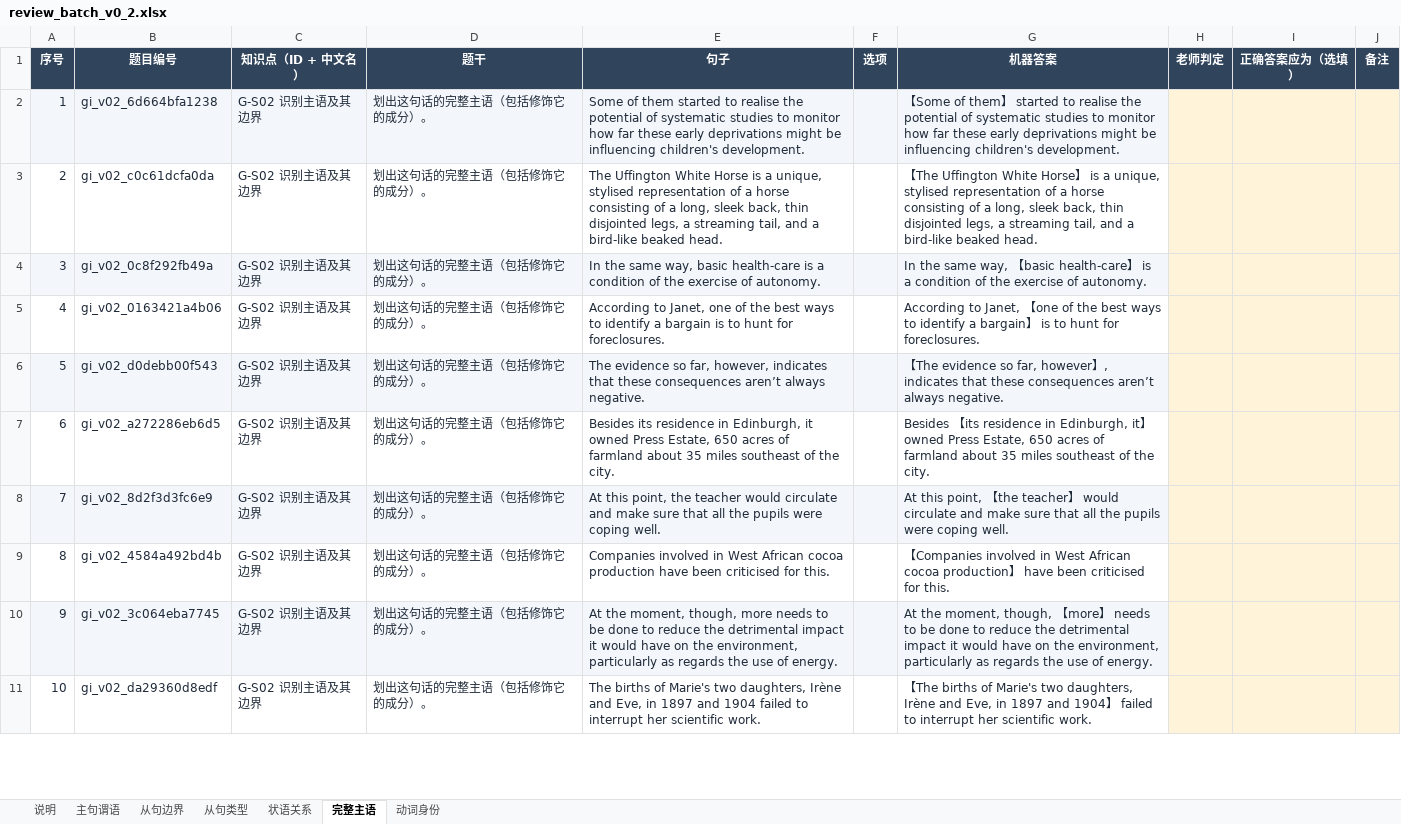
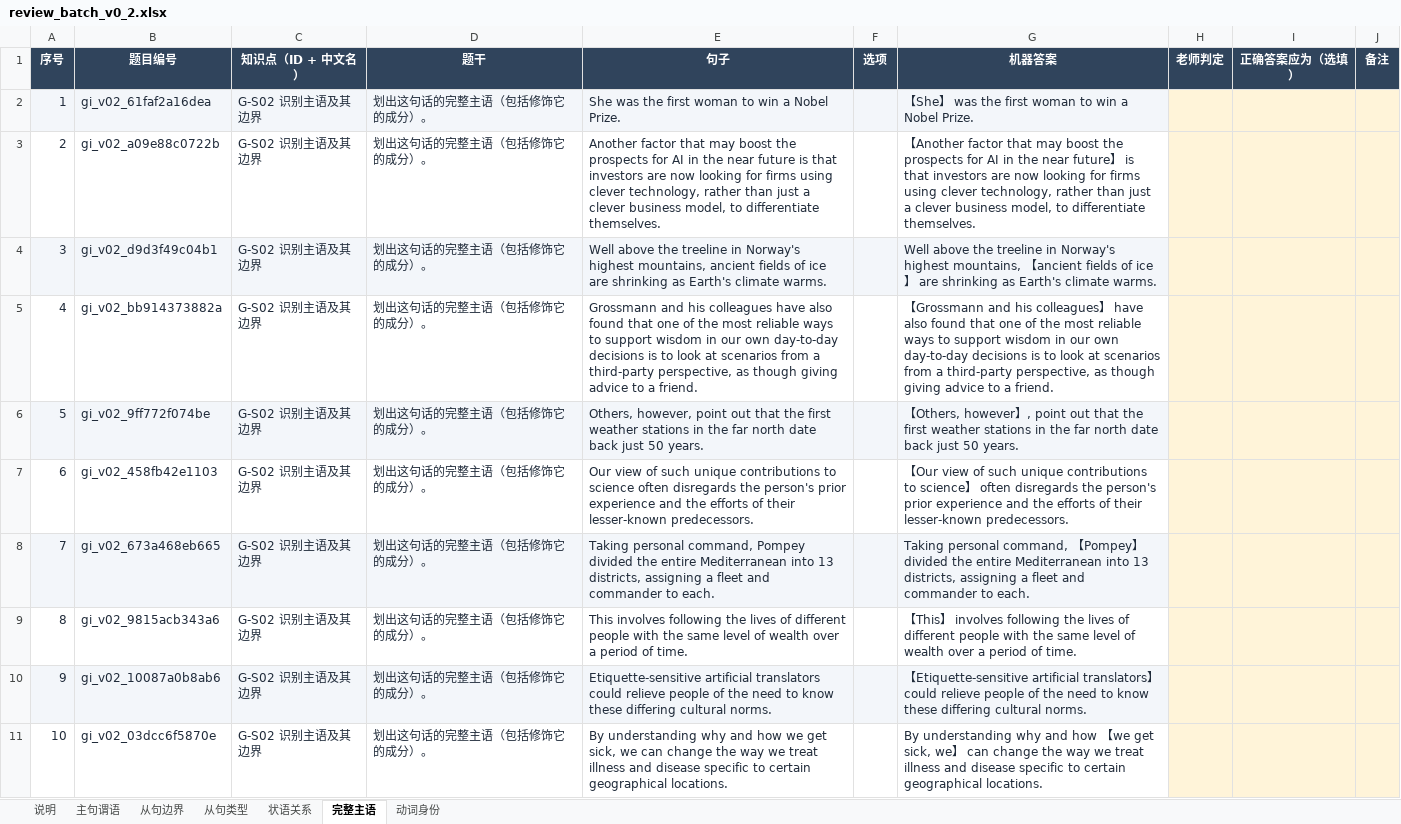
Before and after one commit to KB77GG/studytracker, an Excel workbook: data/grammar_items/review_batch_v0_2.xlsx, sheet 完整主语, drawn as a sheet; only a part is shown; values as stored, in another font and other column widths than the file's, no borders; the diff covers the shown part only; the diff names each change by its address in the sheet, - before the commit and + after, or states it on an @@ line.

```diff
--- a/data/grammar_items/review_batch_v0_2.xlsx (sheet 完整主语)
+++ b/data/grammar_items/review_batch_v0_2.xlsx (sheet 完整主语)
-B2 (题目编号): gi_v02_6d664bfa1238
+B2 (题目编号): gi_v02_61faf2a16dea
-E2 (句子): Some of them started to realise the potential of systematic studies to monitor how far these early deprivations might be influencing children's development.
+E2 (句子): She was the first woman to win a Nobel Prize.
-G2 (机器答案): 【Some of them】 started to realise the potential of systematic studies to monitor how far these early deprivations might be influencing children's development.
+G2 (机器答案): 【She】 was the first woman to win a Nobel Prize.
-B3 (题目编号): gi_v02_c0c61dcfa0da
+B3 (题目编号): gi_v02_a09e88c0722b
-E3 (句子): The Uffington White Horse is a unique, stylised representation of a horse consisting of a long, sleek back, thin disjointed legs, a streaming tail, and a bird-like beaked head.
+E3 (句子): Another factor that may boost the prospects for AI in the near future is that investors are now looking for firms using clever technology, rather than just a clever business model, to differentiate themselves.
-G3 (机器答案): 【The Uffington White Horse】 is a unique, stylised representation of a horse consisting of a long, sleek back, thin disjointed legs, a streaming tail, and a bird-like beaked head.
+G3 (机器答案): 【Another factor that may boost the prospects for AI in the near future】 is that investors are now looking for firms using clever technology, rather than just a clever business model, to differentiate themselves.
-B4 (题目编号): gi_v02_0c8f292fb49a
+B4 (题目编号): gi_v02_d9d3f49c04b1
-E4 (句子): In the same way, basic health-care is a condition of the exercise of autonomy.
+E4 (句子): Well above the treeline in Norway's highest mountains, ancient fields of ice are shrinking as Earth's climate warms.
-G4 (机器答案): In the same way, 【basic health-care】 is a condition of the exercise of autonomy.
+G4 (机器答案): Well above the treeline in Norway's highest mountains, 【ancient fields of ice】 are shrinking as Earth's climate warms.
-B5 (题目编号): gi_v02_0163421a4b06
+B5 (题目编号): gi_v02_bb914373882a
-E5 (句子): According to Janet, one of the best ways to identify a bargain is to hunt for foreclosures.
+E5 (句子): Grossmann and his colleagues have also found that one of the most reliable ways to support wisdom in our own day-to-day decisions is to look at scenarios from a third-party perspective, as though giving advice to a friend.
-G5 (机器答案): According to Janet, 【one of the best ways to identify a bargain】 is to hunt for foreclosures.
+G5 (机器答案): 【Grossmann and his colleagues】 have also found that one of the most reliable ways to support wisdom in our own day-to-day decisions is to look at scenarios from a third-party perspective, as though giving advice to a friend.
-B6 (题目编号): gi_v02_d0debb00f543
+B6 (题目编号): gi_v02_9ff772f074be
-E6 (句子): The evidence so far, however, indicates that these consequences aren’t always negative.
+E6 (句子): Others, however, point out that the first weather stations in the far north date back just 50 years.
-G6 (机器答案): 【The evidence so far, however】, indicates that these consequences aren’t always negative.
+G6 (机器答案): 【Others, however】, point out that the first weather stations in the far north date back just 50 years.
-B7 (题目编号): gi_v02_a272286eb6d5
+B7 (题目编号): gi_v02_458fb42e1103
-E7 (句子): Besides its residence in Edinburgh, it owned Press Estate, 650 acres of farmland about 35 miles southeast of the city.
+E7 (句子): Our view of such unique contributions to science often disregards the person's prior experience and the efforts of their lesser-known predecessors.
-G7 (机器答案): Besides 【its residence in Edinburgh, it】 owned Press Estate, 650 acres of farmland about 35 miles southeast of the city.
+G7 (机器答案): 【Our view of such unique contributions to science】 often disregards the person's prior experience and the efforts of their lesser-known predecessors.
-B8 (题目编号): gi_v02_8d2f3d3fc6e9
+B8 (题目编号): gi_v02_673a468eb665
-E8 (句子): At this point, the teacher would circulate and make sure that all the pupils were coping well.
+E8 (句子): Taking personal command, Pompey divided the entire Mediterranean into 13 districts, assigning a fleet and commander to each.
-G8 (机器答案): At this point, 【the teacher】 would circulate and make sure that all the pupils were coping well.
+G8 (机器答案): Taking personal command, 【Pompey】 divided the entire Mediterranean into 13 districts, assigning a fleet and commander to each.
-B9 (题目编号): gi_v02_4584a492bd4b
+B9 (题目编号): gi_v02_9815acb343a6
-E9 (句子): Companies involved in West African cocoa production have been criticised for this.
+E9 (句子): This involves following the lives of different people with the same level of wealth over a period of time.
-G9 (机器答案): 【Companies involved in West African cocoa production】 have been criticised for this.
+G9 (机器答案): 【This】 involves following the lives of different people with the same level of wealth over a period of time.
-B10 (题目编号): gi_v02_3c064eba7745
+B10 (题目编号): gi_v02_10087a0b8ab6
-E10 (句子): At the moment, though, more needs to be done to reduce the detrimental impact it would have on the environment, particularly as regards the use of energy.
+E10 (句子): Etiquette-sensitive artificial translators could relieve people of the need to know these differing cultural norms.
-G10 (机器答案): At the moment, though, 【more】 needs to be done to reduce the detrimental impact it would have on the environment, particularly as regards the use of energy.
+G10 (机器答案): 【Etiquette-sensitive artificial translators】 could relieve people of the need to know these differing cultural norms.
-B11 (题目编号): gi_v02_da29360d8edf
+B11 (题目编号): gi_v02_03dcc6f5870e
-E11 (句子): The births of Marie's two daughters, Irène and Eve, in 1897 and 1904 failed to interrupt her scientific work.
+E11 (句子): By understanding why and how we get sick, we can change the way we treat illness and disease specific to certain geographical locations.
-G11 (机器答案): 【The births of Marie's two daughters, Irène and Eve, in 1897 and 1904】 failed to interrupt her scientific work.
+G11 (机器答案): By understanding why and how 【we get sick, we】 can change the way we treat illness and disease specific to certain geographical locations.
```
Also changed, not shown: 150 edited cells elsewhere in this sheet, sheet 从句边界, sheet 主句谓语, sheet 动词身份, sheet 状语关系, sheet 从句类型, 4 other files.
